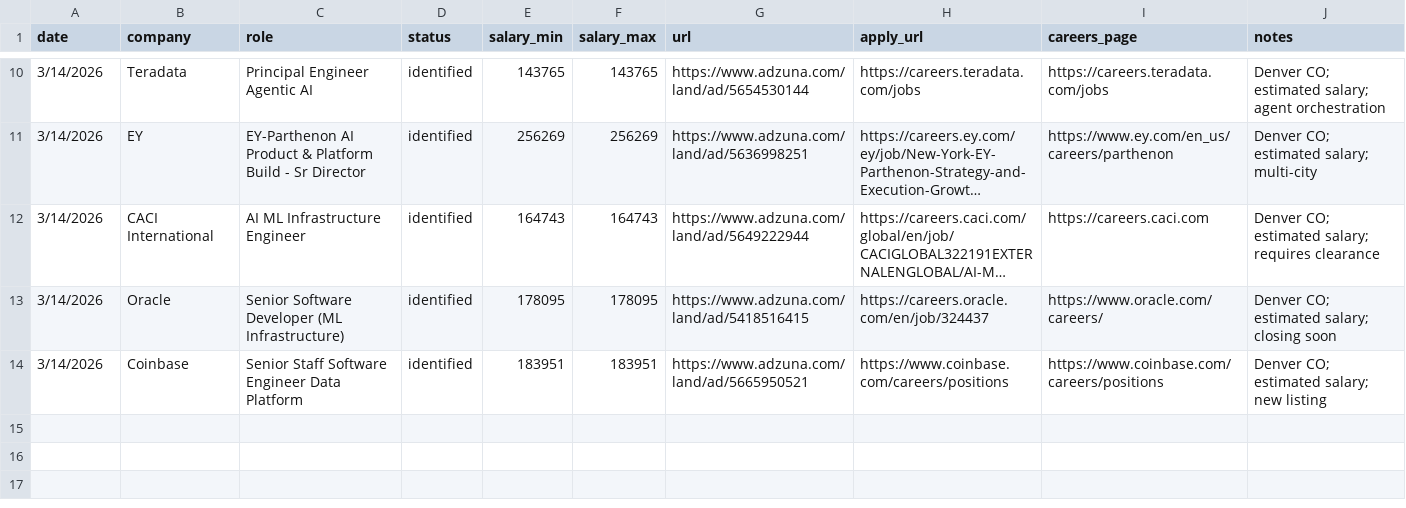
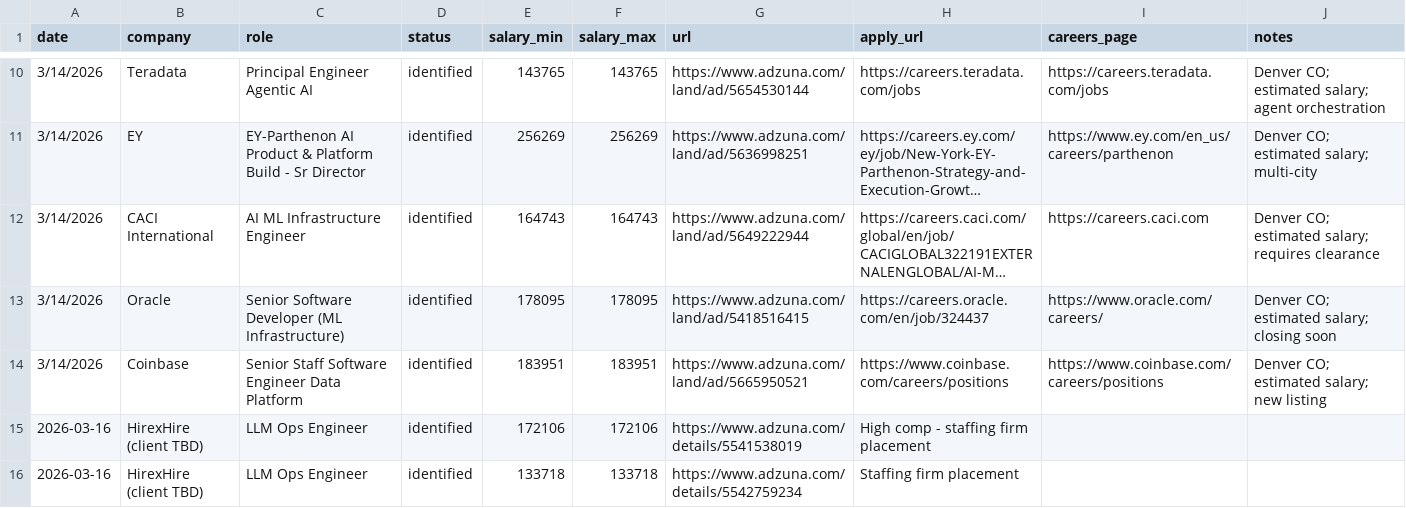
Before and after one commit to santigrey/ai-operator, a CSV file: job-search/applications.csv, drawn as a sheet; only a part is shown, gaps mark what is left out; long unchanged cells end in ….

Commit message:
Day 22: add 2 HirexHire LLM Ops Engineer roles

```diff
--- a/job-search/applications.csv
+++ b/job-search/applications.csv
@@ -14 +14,3 @@ date,company,role,status,salary_min,salary_max,url,apply_url,careers_page,notes
 3/14/2026,Coinbase,Senior Staff Software Engineer Data Platform,identified,183951,183951,https://www.adzuna.com/land/ad/5665950521,https://www.coinbase.com/careers/positions,https://www.coinbase.com/careers/positions,Denver CO; estimated salary; new listing
+2026-03-16,HirexHire (client TBD),LLM Ops Engineer,identified,172106,172106,https://www.adzuna.com/details/5541538019,High comp - staffing firm placement
+2026-03-16,HirexHire (client TBD),LLM Ops Engineer,identified,133718,133718,https://www.adzuna.com/details/5542759234,Staffing firm placement
```
